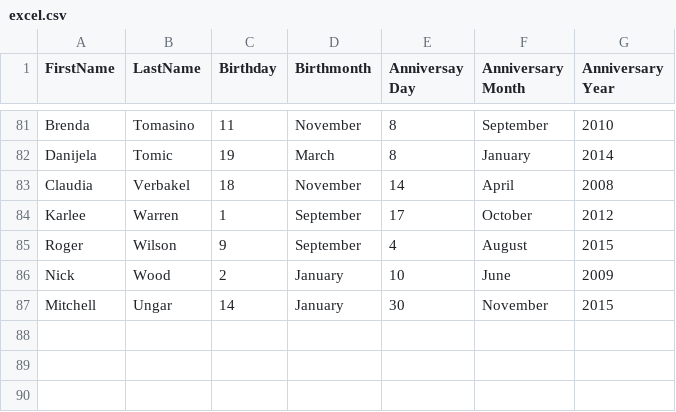
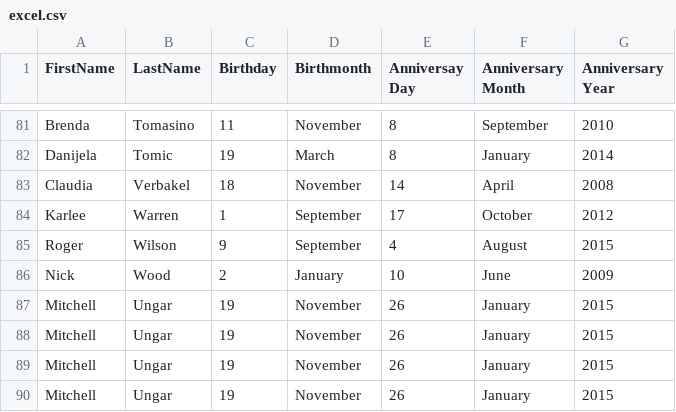
Before and after one commit to MitchellUngar/MitchellUngar.github.io, a CSV file: excel.csv, drawn as a sheet; only a part is shown, gaps mark what is left out.

```diff
--- a/excel.csv
+++ b/excel.csv
@@ -86,2 +86,5 @@ Roger,Wilson,9,September,4,August,2015
 Nick,Wood,2,January,10,June,2009
-Mitchell,Ungar,14,January,30,November,2015
+Mitchell,Ungar,19,November,26,January,2015
+Mitchell,Ungar,19,November,26,January,2015
+Mitchell,Ungar,19,November,26,January,2015
+Mitchell,Ungar,19,November,26,January,2015
```
Also changed, not shown: 5 other files.
